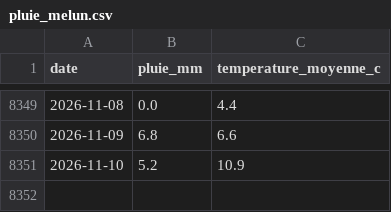
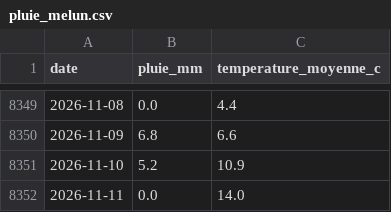
Before and after one commit to antreizh/meteotigery, a CSV file: data/pluie_melun.csv, drawn as a sheet; only a part is shown, gaps mark what is left out.

```diff
--- a/data/pluie_melun.csv
+++ b/data/pluie_melun.csv
@@ -8351 +8351,2 @@ date;pluie_mm;temperature_moyenne_c
 2026-11-10;5.2;10.9
+2026-11-11;0.0;14.0
```
Also changed, not shown: data/pluie_orly.csv, 1 other file.
